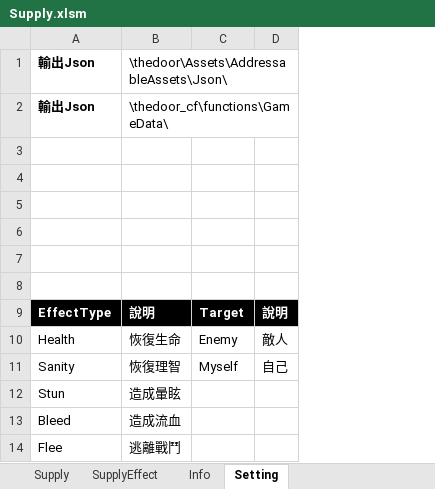
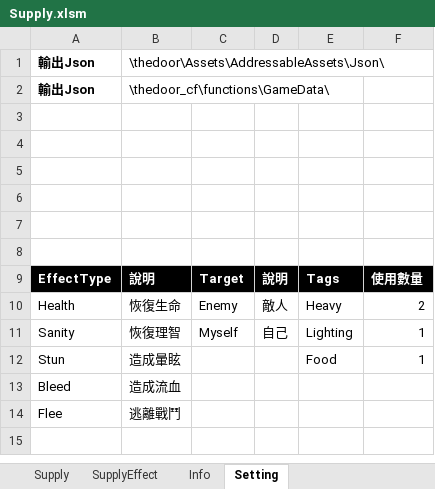
Before and after one commit to scozfortest/thedoor, an Excel workbook: Design/Supply.xlsm, sheet Setting, drawn as a sheet; values as stored, in another font and other column widths than the file's, no borders; charts and pictures not drawn; the diff names each change by its address in the sheet, - before the commit and + after, or states it on an @@ line.

```diff
--- a/Design/Supply.xlsm (sheet Setting)
+++ b/Design/Supply.xlsm (sheet Setting)
+column E, rows 9-12: Tags | Heavy | Lighting | Food
+column F, rows 9-12: 使用數量 | 2 | 1 | 1
```
Also changed, not shown: sheet Supply, charts or pictures, Design/Script.xlsm, 4 other files.
